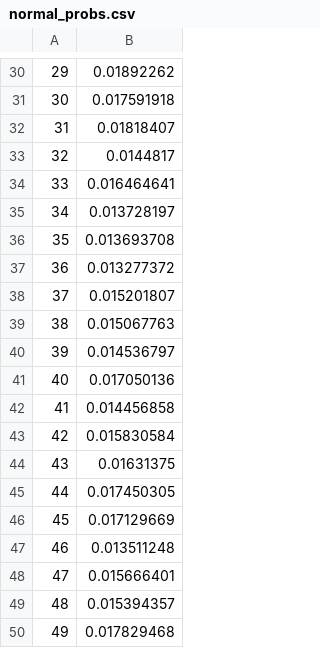
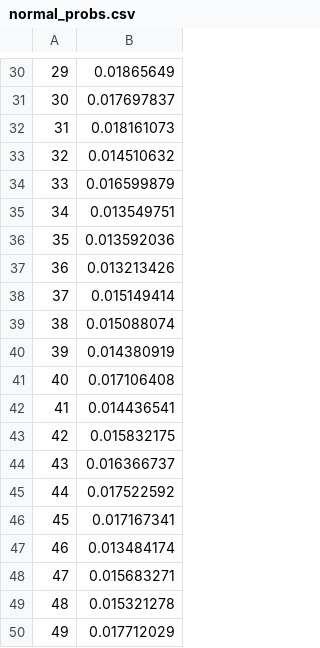
Before and after one commit to sitegui/cent-patates, a CSV file: results/normal_probs.csv, drawn as a sheet; only a part is shown, gaps mark what is left out; the diff covers the shown part only.

```diff
--- a/results/normal_probs.csv
+++ b/results/normal_probs.csv
@@ -30,21 +30,21 @@
-29,0.01892262
-30,0.017591918
-31,0.01818407
-32,0.0144817
-33,0.016464641
-34,0.013728197
-35,0.013693708
-36,0.013277372
-37,0.015201807
-38,0.015067763
-39,0.014536797
-40,0.017050136
-41,0.014456858
-42,0.015830584
-43,0.01631375
-44,0.017450305
-45,0.017129669
-46,0.013511248
-47,0.015666401
-48,0.015394357
-49,0.017829468
+29,0.01865649
+30,0.017697837
+31,0.018161073
+32,0.014510632
+33,0.016599879
+34,0.013549751
+35,0.013592036
+36,0.013213426
+37,0.015149414
+38,0.015088074
+39,0.014380919
+40,0.017106408
+41,0.014436541
+42,0.015832175
+43,0.016366737
+44,0.017522592
+45,0.017167341
+46,0.013484174
+47,0.015683271
+48,0.015321278
+49,0.017712029
```
Also changed, not shown: 28 edited cells elsewhere in this file, results/epoch_lucky_probs.csv, results/epoch_prize_probs.csv, 22 other files.
